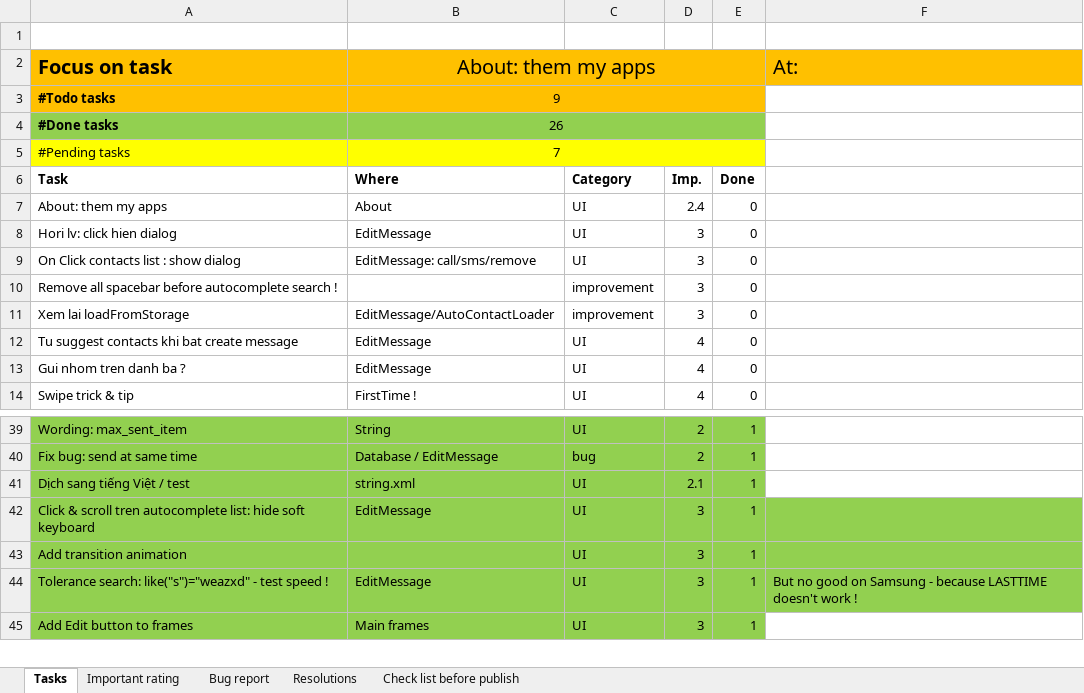
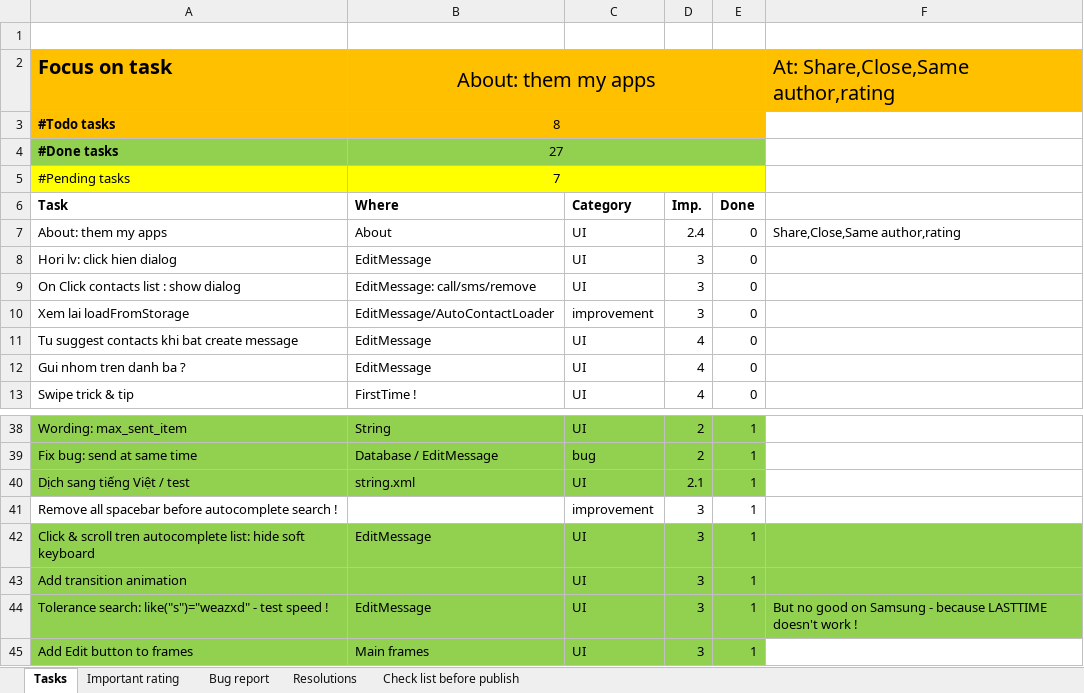
Before and after one commit to mvreri/sms-trial, an Excel workbook: Send it later/Tasks.xlsm, sheet Tasks, drawn as a sheet; only a part is shown, gaps mark what is left out; values as stored, in another font and other column widths than the file's, no borders; conditional formats not drawn; removed rows and columns are numbered as before the commit, all else as after; the diff names each change by its address in the sheet, - before the commit and + after, or states it on an @@ line.

```diff
--- a/Send it later/Tasks.xlsm (sheet Tasks)
+++ b/Send it later/Tasks.xlsm (sheet Tasks)
-F2: At:
+F2: At: Share,Close,Same author,rating
-B3 (About: them my apps): 9
+B3 (About: them my apps): 8
-B4 (About: them my apps): 26
+B4 (About: them my apps): 27
-F7: (empty)
+F7: Share,Close,Same author,rating
-row 10: Remove all spacebar before autocomplete search ! |  | improvement | 3 | 0
+row 41: Remove all spacebar before autocomplete search ! |  | improvement | 3 | 1
```
Also changed, not shown: 9 other files.
